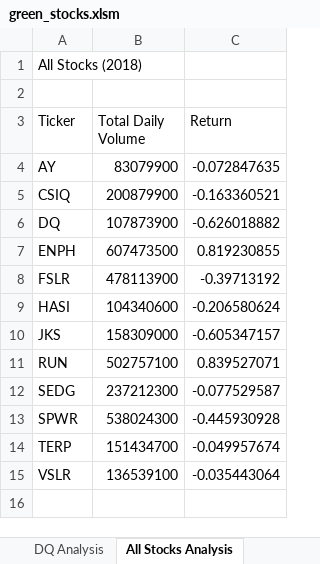
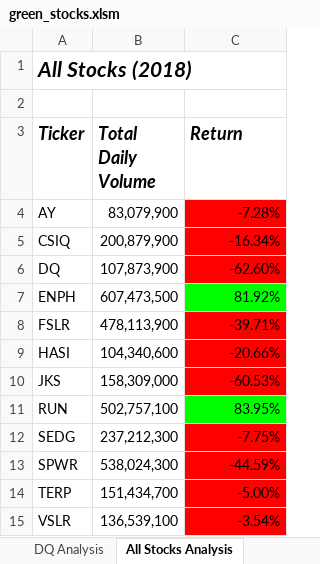
Before and after one commit to jstawarz/stock-analysis, an Excel workbook: green_stocks.xlsm, sheet All Stocks Analysis, drawn as a sheet; values as stored, in another font and other column widths than the file's, no borders; the diff names each change by its address in the sheet, - before the commit and + after, or states it on an @@ line.

Commit message:
Add files via upload

```diff
--- a/green_stocks.xlsm (sheet All Stocks Analysis)
+++ b/green_stocks.xlsm (sheet All Stocks Analysis)
@@ A1 bold: off → on, italic: off → on, text size: larger @@
@@ A3:C3 bold: off → on, italic: off → on, text size: larger @@
-B4 (Total Daily Volume): 83079900
+B4 (Total Daily Volume): 83,079,900
-C4 (Return): -0.072847635
+C4 (Return): -7.28%
-C4:C6 fill: none
+C4:C6 fill: #FF0000
-B5 (Total Daily Volume): 200879900
+B5 (Total Daily Volume): 200,879,900
-C5 (Return): -0.163360521
+C5 (Return): -16.34%
-B6 (Total Daily Volume): 107873900
+B6 (Total Daily Volume): 107,873,900
-C6 (Return): -0.626018882
+C6 (Return): -62.60%
-B7 (Total Daily Volume): 607473500
+B7 (Total Daily Volume): 607,473,500
-C7 (Return): 0.819230855
+C7 (Return): 81.92%
-C7 fill: none
+C7 fill: #00FF00
-B8 (Total Daily Volume): 478113900
+B8 (Total Daily Volume): 478,113,900
-C8 (Return): -0.39713192
+C8 (Return): -39.71%
-C8:C10 fill: none
+C8:C10 fill: #FF0000
-B9 (Total Daily Volume): 104340600
+B9 (Total Daily Volume): 104,340,600
-C9 (Return): -0.206580624
+C9 (Return): -20.66%
-B10 (Total Daily Volume): 158309000
+B10 (Total Daily Volume): 158,309,000
-C10 (Return): -0.605347157
+C10 (Return): -60.53%
-B11 (Total Daily Volume): 502757100
+B11 (Total Daily Volume): 502,757,100
-C11 (Return): 0.839527071
+C11 (Return): 83.95%
-C11 fill: none
+C11 fill: #00FF00
-B12 (Total Daily Volume): 237212300
+B12 (Total Daily Volume): 237,212,300
-C12 (Return): -0.077529587
+C12 (Return): -7.75%
-C12:C15 fill: none
+C12:C15 fill: #FF0000
-B13 (Total Daily Volume): 538024300
+B13 (Total Daily Volume): 538,024,300
-C13 (Return): -0.445930928
+C13 (Return): -44.59%
-B14 (Total Daily Volume): 151434700
+B14 (Total Daily Volume): 151,434,700
-C14 (Return): -0.049957674
+C14 (Return): -5.00%
-B15 (Total Daily Volume): 136539100
+B15 (Total Daily Volume): 136,539,100
-C15 (Return): -0.035443064
+C15 (Return): -3.54%
```
